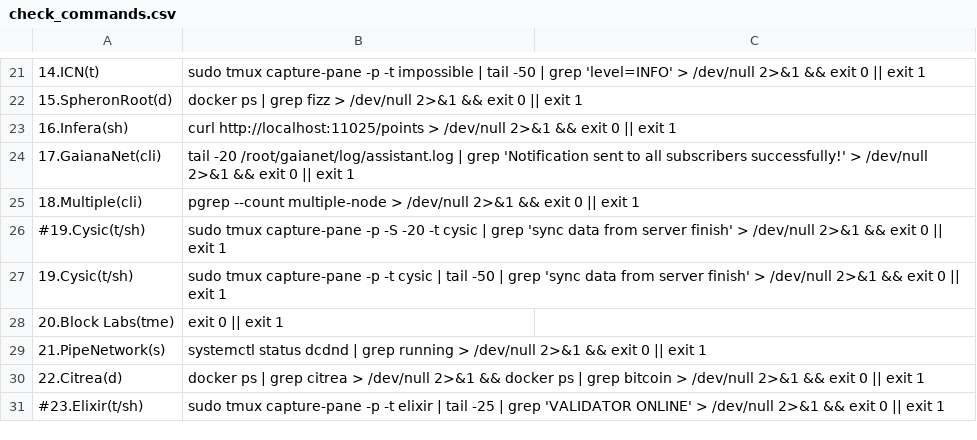
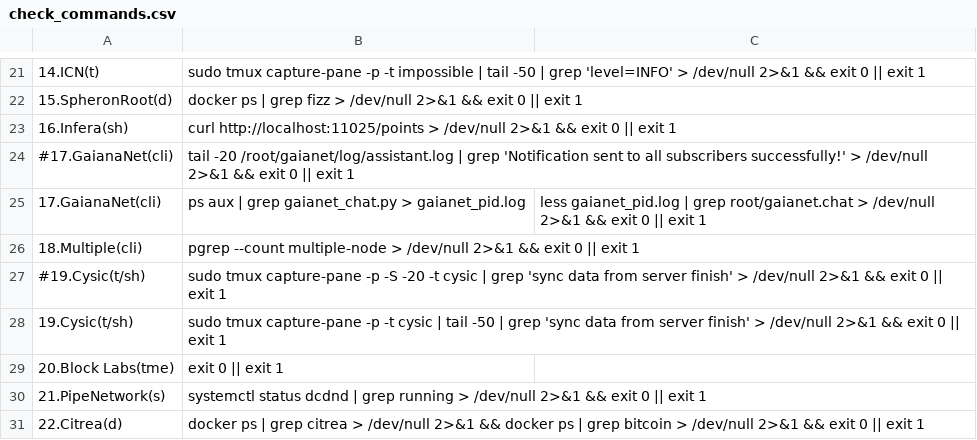
Before and after one commit to repchinskiy/cryptologo, a CSV file: check_commands.csv, drawn as a sheet; only a part is shown, gaps mark what is left out; the shorter side is filled out with more unchanged rows.

Commit message:
Add files via upload

```diff
--- a/check_commands.csv
+++ b/check_commands.csv
@@ -23,3 +23,4 @@
 16.Infera(sh);curl http://localhost:11025/points > /dev/null 2>&1 && exit 0 || exit 1
-17.GaianaNet(cli);tail -20 /root/gaianet/log/assistant.log | grep 'Notification sent to all subscribers successfully!' > /dev/null 2>&1 && exit 0 || exit 1
+#17.GaianaNet(cli);tail -20 /root/gaianet/log/assistant.log | grep 'Notification sent to all subscribers successfully!' > /dev/null 2>&1 && exit 0 || exit 1
+17.GaianaNet(cli);ps aux | grep gaianet_chat.py > gaianet_pid.log;less gaianet_pid.log | grep root/gaianet.chat > /dev/null 2>&1 && exit 0 || exit 1
 18.Multiple(cli);pgrep --count multiple-node > /dev/null 2>&1 && exit 0 || exit 1
```
